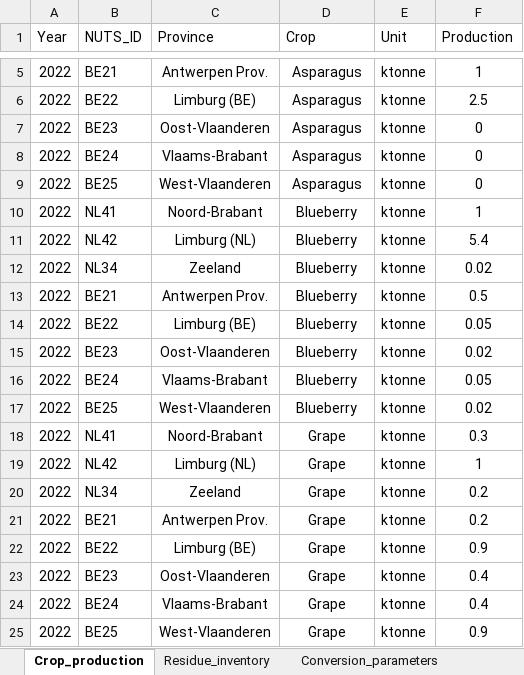
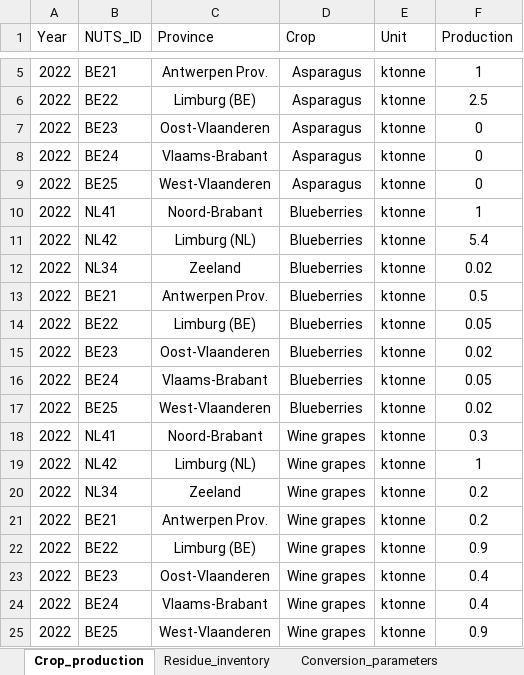
Before and after one commit to Willzxz1998/CT-C-0.1, an Excel workbook: data/CTCdata.xlsx, sheet Crop_production, drawn as a sheet; only a part is shown, gaps mark what is left out; values as stored, in another font and other column widths than the file's, no borders; the diff names each change by its address in the sheet, - before the commit and + after, or states it on an @@ line.

```diff
--- a/data/CTCdata.xlsx (sheet Crop_production)
+++ b/data/CTCdata.xlsx (sheet Crop_production)
-D10:D17 (Crop): Blueberry
+D10:D17 (Crop): Blueberries
-D18:D25 (Crop): Grape
+D18:D25 (Crop): Wine grapes
```
Also changed, not shown: sheet Residue_inventory, 5 other files.
